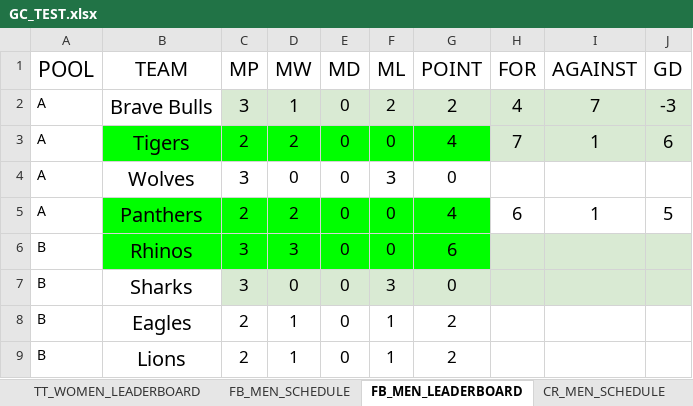
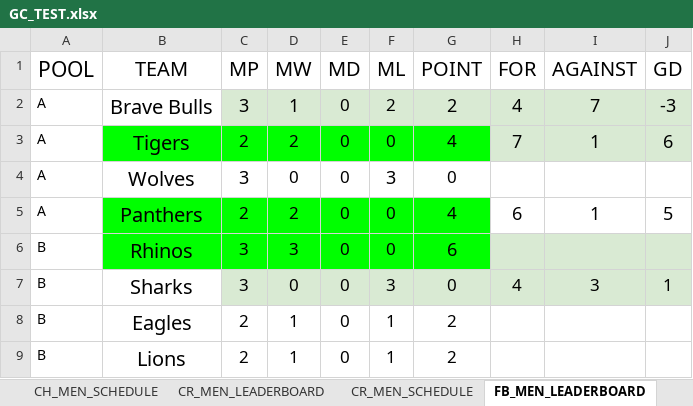
Before and after one commit to AdarshReddy2106/GC-3.0, an Excel workbook: Backend/data/GC_TEST.xlsx, sheet FB_MEN_LEADERBOARD, drawn as a sheet; values as stored, in another font and other column widths than the file's, no borders; the diff names each change by its address in the sheet, - before the commit and + after, or states it on an @@ line.

```diff
--- a/Backend/data/GC_TEST.xlsx (sheet FB_MEN_LEADERBOARD)
+++ b/Backend/data/GC_TEST.xlsx (sheet FB_MEN_LEADERBOARD)
@@ sheet tab order changed: CH_MEN_SCHEDULE | CR_MEN_LEADERBOARD | CR_MEN_SCHEDULE | FB_MEN_LEADERBOARD @@
-H7 (FOR): (empty)
+H7 (FOR): 4
-I7 (AGAINST): (empty)
+I7 (AGAINST): 3
-J7 (GD): (empty)
+J7 (GD): 1
```
Also changed, not shown: sheet CH_MEN_SCHEDULE, sheet TT_WOMEN_LEADERBOARD, sheet BB_MEN_SCHEDULE, 3 other files.
